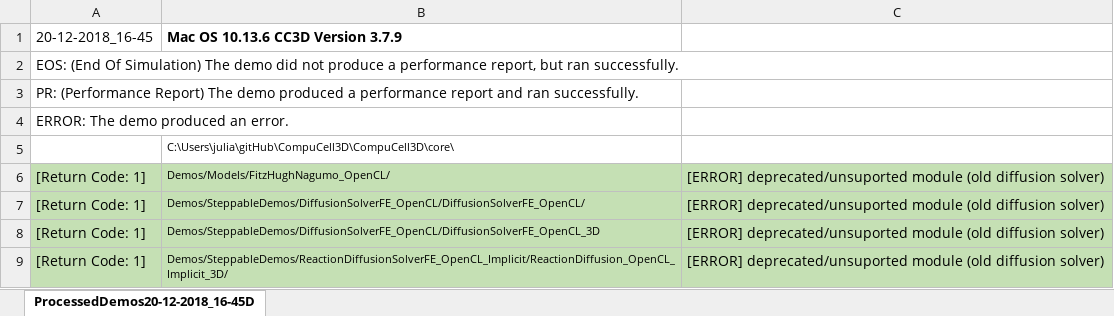
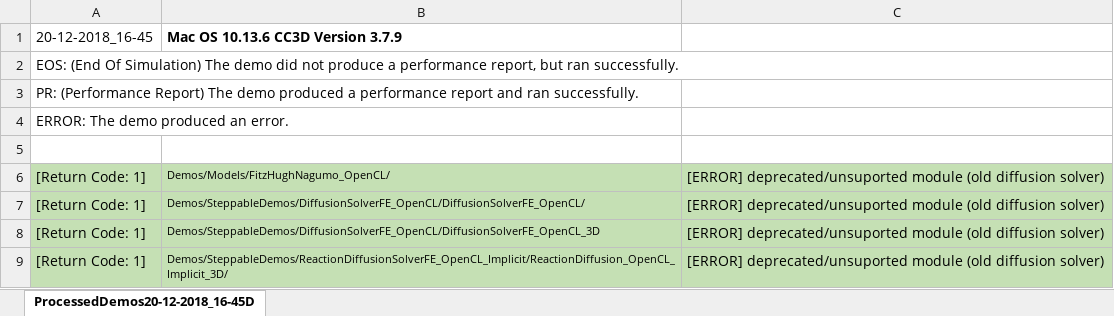
Before and after one commit to CompuCell3D/CompuCell3D, an Excel workbook: CompuCell3D/core/Demos/ProcessedDemos20-12-2018_16-45Darwin_failed_summary.xlsx, sheet ProcessedDemos20-12-2018_16-45D, drawn as a sheet; only a part is shown; values as stored, in another font and other column widths than the file's, no borders; the diff names each change by its address in the sheet, - before the commit and + after, or states it on an @@ line.

Commit message:
updated summary

```diff
--- a/CompuCell3D/core/Demos/ProcessedDemos20-12-2018_16-45Darwin_failed_summary.xlsx (sheet ProcessedDemos20-12-2018_16-45D)
+++ b/CompuCell3D/core/Demos/ProcessedDemos20-12-2018_16-45Darwin_failed_summary.xlsx (sheet ProcessedDemos20-12-2018_16-45D)
-B5: C:\Users\julia\gitHub\CompuCell3D\CompuCell3D\core\
+B5: (empty)
```
